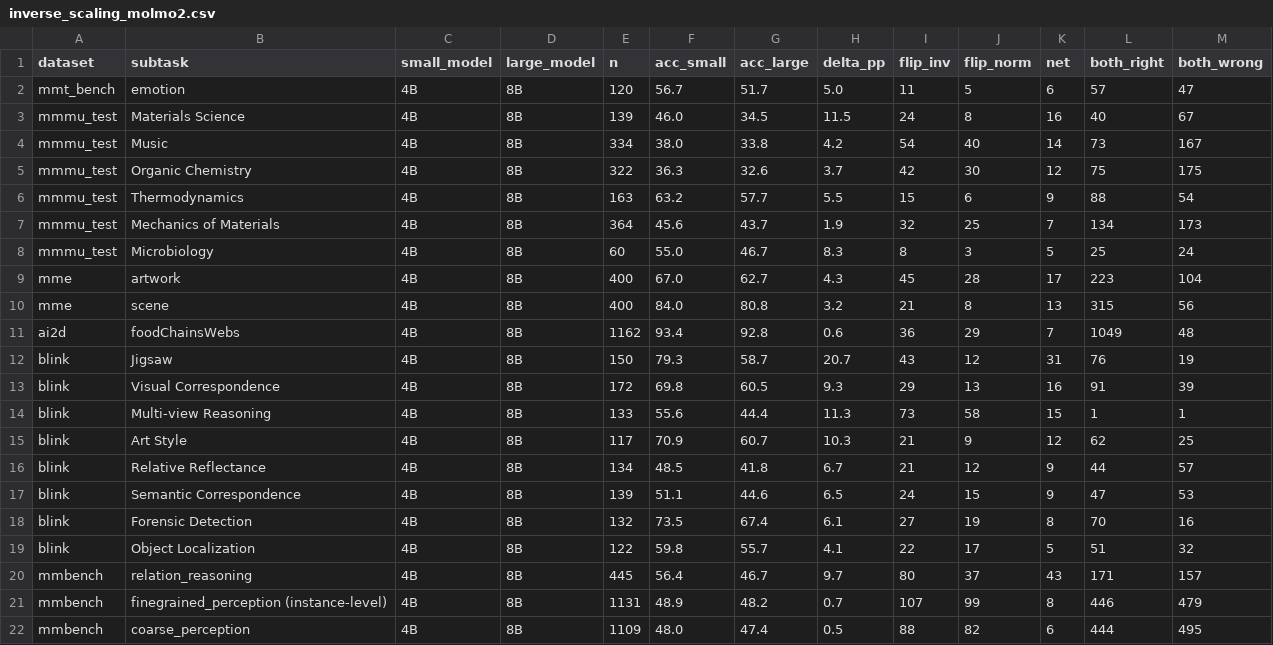
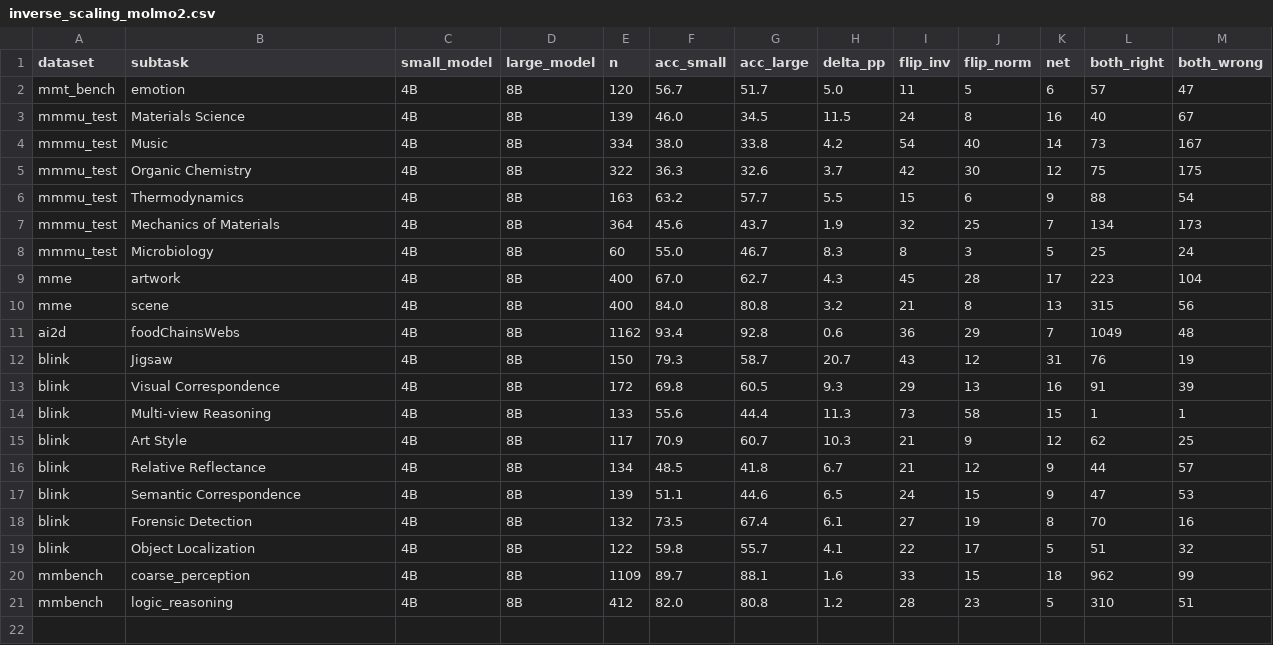
Before and after one commit to saxenarohit/vlm_inverse_scaling, a CSV file: results/inverse_scaling_molmo2.csv, drawn as a sheet.

```diff
--- a/results/inverse_scaling_molmo2.csv
+++ b/results/inverse_scaling_molmo2.csv
@@ -19,4 +19,3 @@ blink,Forensic Detection,4B,8B,132,73.5,67.4,6.1,27,19,8,70,16
 blink,Object Localization,4B,8B,122,59.8,55.7,4.1,22,17,5,51,32
-mmbench,relation_reasoning,4B,8B,445,56.4,46.7,9.7,80,37,43,171,157
-mmbench,finegrained_perception (instance-level),4B,8B,1131,48.9,48.2,0.7,107,99,8,446,479
-mmbench,coarse_perception,4B,8B,1109,48.0,47.4,0.5,88,82,6,444,495
+mmbench,coarse_perception,4B,8B,1109,89.7,88.1,1.6,33,15,18,962,99
+mmbench,logic_reasoning,4B,8B,412,82.0,80.8,1.2,28,23,5,310,51
```
Also changed, not shown: results/inverse_scaling_internvl.csv, results/inverse_scaling_qwen.csv, 6 other files.
